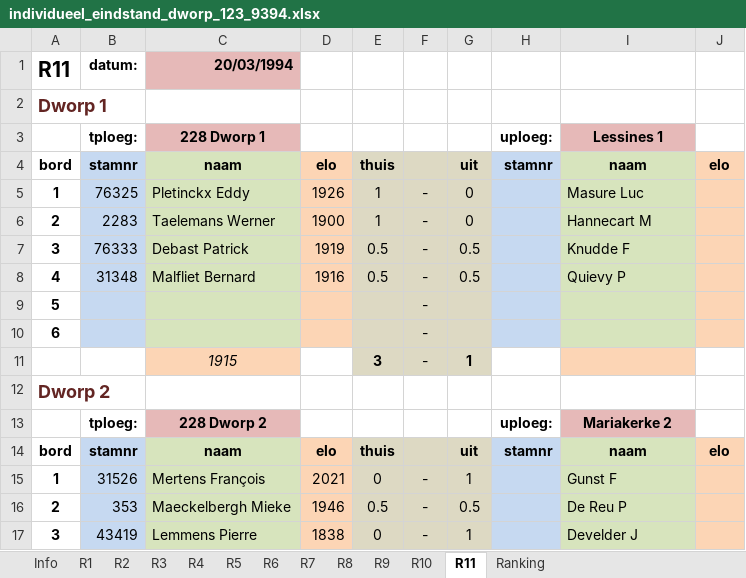
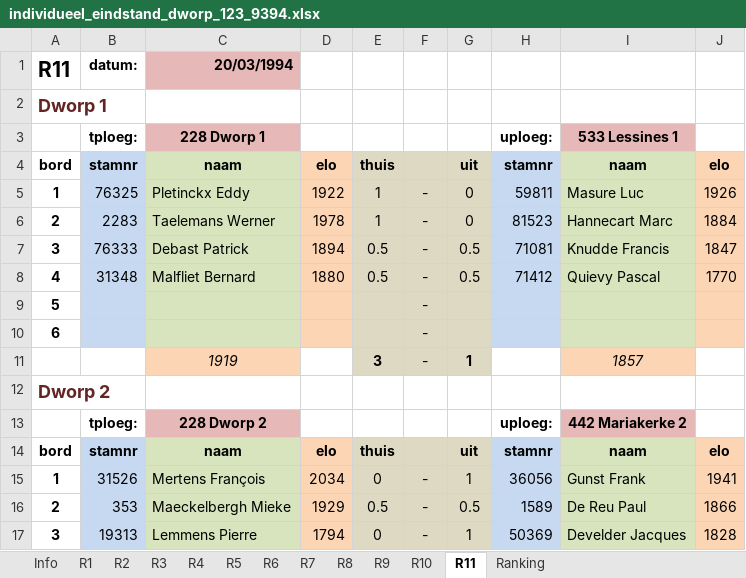
Before and after one commit to erpi/skdworp, an Excel workbook: _data/ni/ni9394/individueel_eindstand_dworp_123_9394.xlsx, sheet R11, drawn as a sheet; only a part is shown; values as stored, in another font and other column widths than the file's, no borders; the diff covers the shown part only; the diff names each change by its address in the sheet, - before the commit and + after, or states it on an @@ line.

```diff
--- a/_data/ni/ni9394/individueel_eindstand_dworp_123_9394.xlsx (sheet R11)
+++ b/_data/ni/ni9394/individueel_eindstand_dworp_123_9394.xlsx (sheet R11)
-I3: Lessines 1
+I3: 533 Lessines 1
-D5: 1926
+D5: 1922
-H5: (empty)
+H5: 59811
-J5: (empty)
+J5: 1926
-D6: 1900
+D6: 1978
-H6: (empty)
+H6: 81523
-I6: Hannecart M
+I6: Hannecart Marc
-J6: (empty)
+J6: 1884
-D7: 1919
+D7: 1894
-H7: (empty)
+H7: 71081
-I7: Knudde F
+I7: Knudde Francis
-J7: (empty)
+J7: 1847
-D8: 1916
+D8: 1880
-H8: (empty)
+H8: 71412
-I8: Quievy P
+I8: Quievy Pascal
-J8: (empty)
+J8: 1770
-C11: 1915
+C11: 1919
-I11: (empty)
+I11: 1857
-I13: Mariakerke 2
+I13: 442 Mariakerke 2
-D15: 2021
+D15: 2034
-H15: (empty)
+H15: 36056
-I15: Gunst F
+I15: Gunst Frank
-J15: (empty)
+J15: 1941
-D16: 1946
+D16: 1929
-H16: (empty)
+H16: 1589
-I16: De Reu P
+I16: De Reu Paul
-J16: (empty)
+J16: 1866
-B17: 43419
+B17: 19313
-D17: 1838
+D17: 1794
-H17: (empty)
+H17: 50369
-I17: Develder J
+I17: Develder Jacques
-J17: (empty)
+J17: 1828
```
Also changed, not shown: 24 edited cells elsewhere in this sheet, sheet R6, sheet R1, sheet R10, sheet R5, sheet R9, sheet R4, 6 more sheets, 7 other files.
